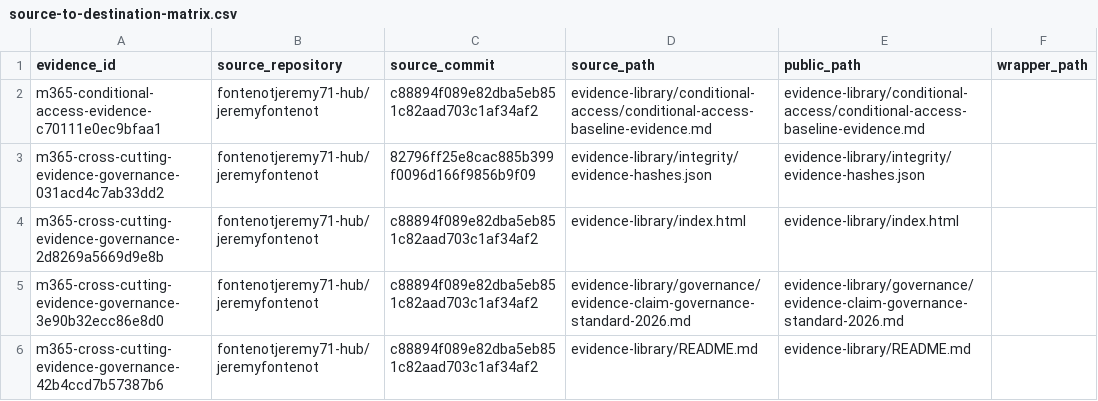
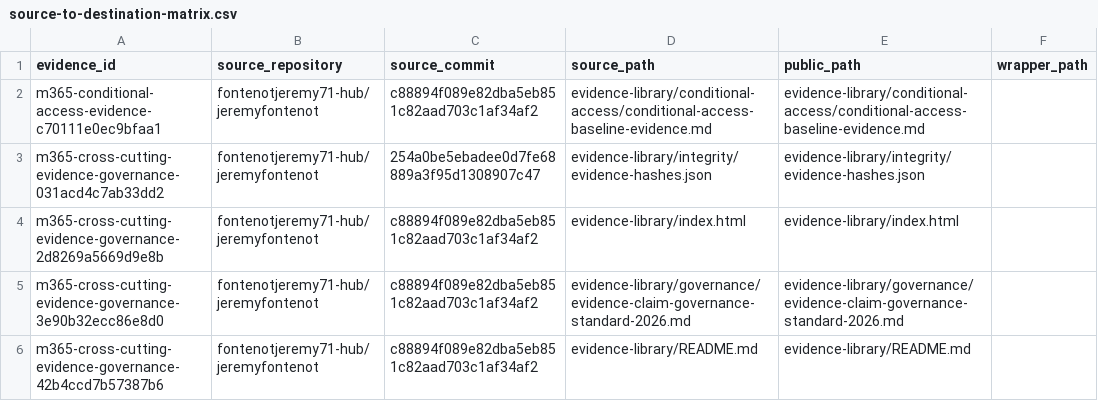
Before and after one commit to fontenotjeremy71-hub/jeremyfontenot, a CSV file: microsoft-365/source-to-destination-matrix.csv, drawn as a sheet; only a part is shown; the diff names each change by its address in the sheet, - before the commit and + after, or states it on an @@ line.

Commit message:
Add SCVMM 2022 portfolio evidence (#74)
* Add SCVMM 2022 portfolio evidence

* Regenerate evidence catalogs for SCVMM

---------

Co-authored-by: unknown <jeremy_fontenot@outlook.com>

```diff
--- a/microsoft-365/source-to-destination-matrix.csv
+++ b/microsoft-365/source-to-destination-matrix.csv
-C3 (source_commit): 82796ff25e8cac885b399f0096d166f9856b9f09
+C3 (source_commit): 254a0be5ebadee0d7fe68889a3f95d1308907c47
```
Also changed, not shown: 32 other files.
